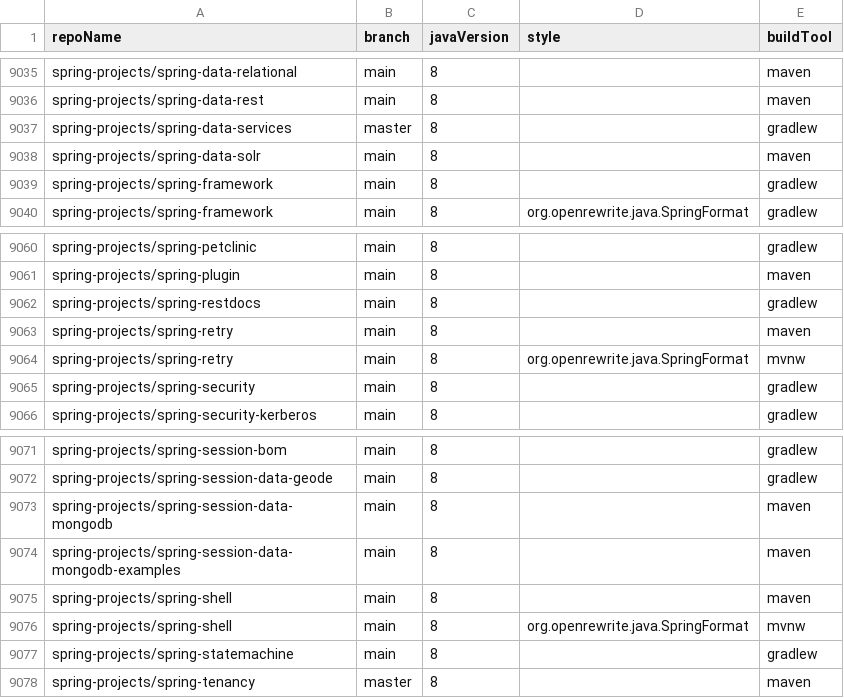
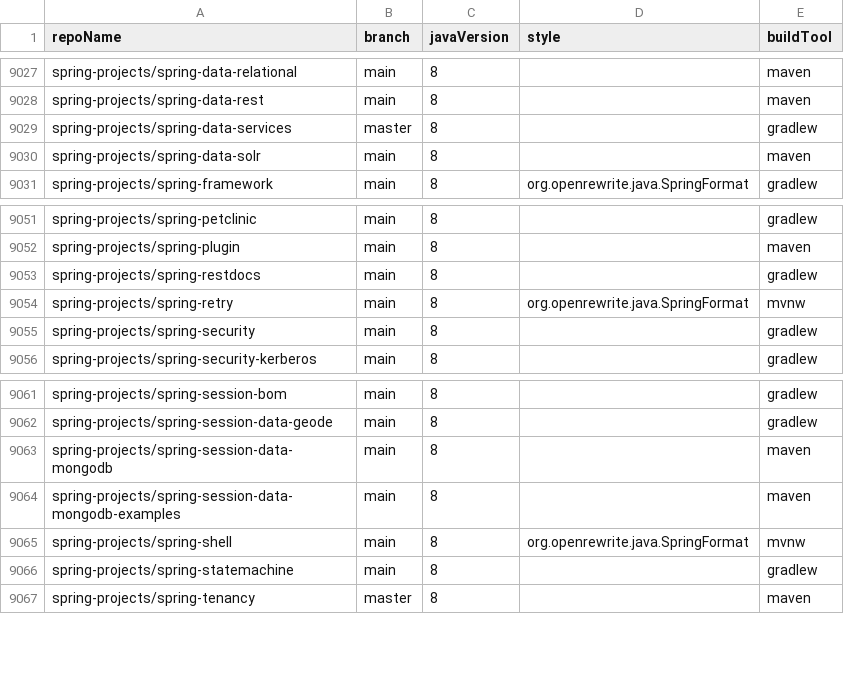
Before and after one commit to moderneinc/jenkins-ingest, a CSV file: repos.csv, drawn as a sheet; only a part is shown, gaps mark what is left out; the diff covers the shown part only.

```diff
--- a/repos.csv
+++ b/repos.csv
@@ -9038,3 +9030,2 @@ spring-projects/spring-data-services,master,8,,gradlew
 spring-projects/spring-data-solr,main,8,,maven
-spring-projects/spring-framework,main,8,,gradlew
 spring-projects/spring-framework,main,8,org.openrewrite.java.SpringFormat,gradlew
@@ -9062,3 +9053,2 @@ spring-projects/spring-plugin,main,8,,maven
 spring-projects/spring-restdocs,main,8,,gradlew
-spring-projects/spring-retry,main,8,,maven
 spring-projects/spring-retry,main,8,org.openrewrite.java.SpringFormat,mvnw
@@ -9074,3 +9064,2 @@ spring-projects/spring-session-data-mongodb,main,8,,maven
 spring-projects/spring-session-data-mongodb-examples,main,8,,maven
-spring-projects/spring-shell,main,8,,maven
 spring-projects/spring-shell,main,8,org.openrewrite.java.SpringFormat,mvnw
```
Also changed, not shown: 8 removed rows elsewhere in this file.
